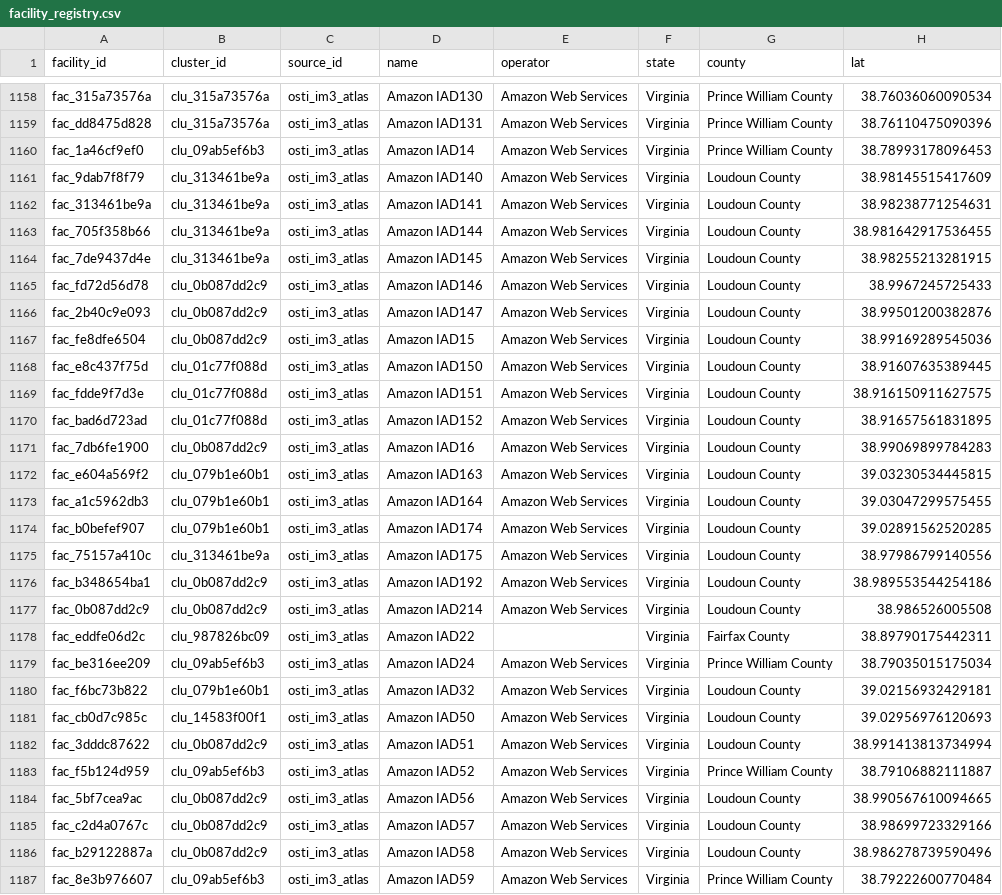
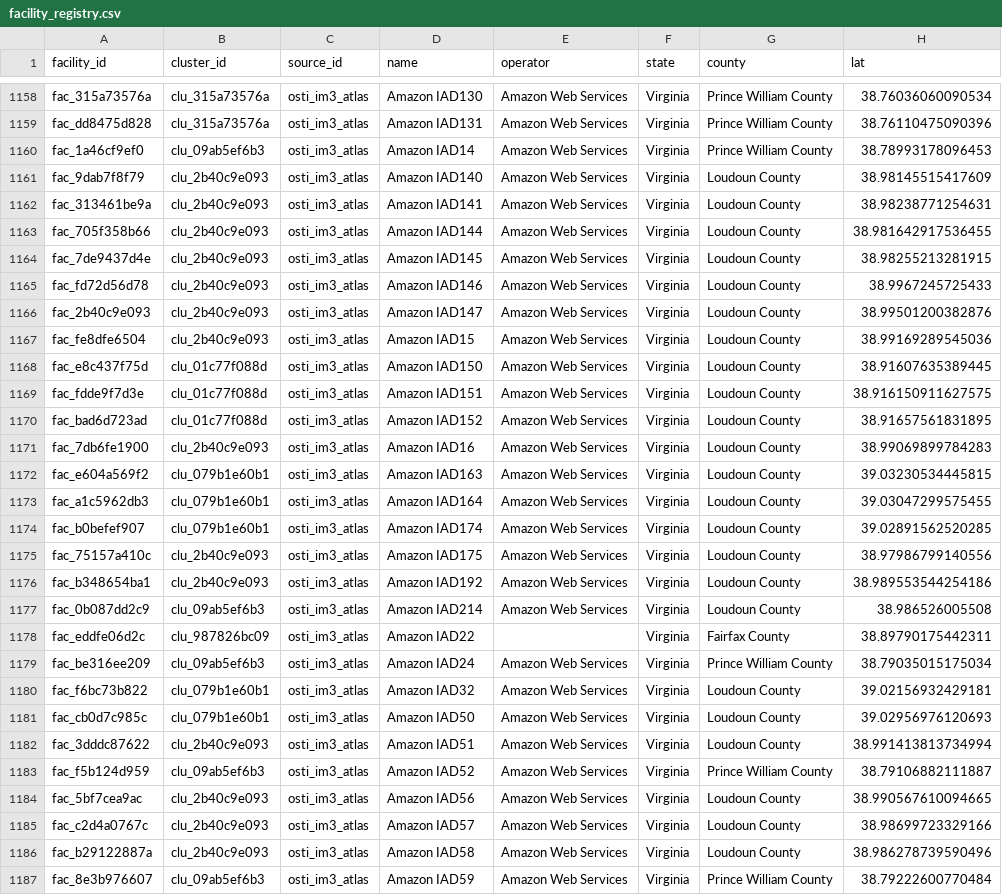
Before and after one commit to pricephillips/data-center-map, a CSV file: data/facility_registry.csv, drawn as a sheet; only a part is shown, gaps mark what is left out; the diff covers the shown part only; the diff names each change by its address in the sheet, - before the commit and + after, or states it on an @@ line.

```diff
--- a/data/facility_registry.csv
+++ b/data/facility_registry.csv
-B1161:B1164 (cluster_id): clu_313461be9a
+B1161:B1164 (cluster_id): clu_2b40c9e093
-B1165:B1167 (cluster_id): clu_0b087dd2c9
+B1165:B1167 (cluster_id): clu_2b40c9e093
-B1171 (cluster_id): clu_0b087dd2c9
+B1171 (cluster_id): clu_2b40c9e093
-B1175 (cluster_id): clu_313461be9a
+B1175 (cluster_id): clu_2b40c9e093
-B1176 (cluster_id): clu_0b087dd2c9
+B1176 (cluster_id): clu_2b40c9e093
-B1177 (cluster_id): clu_0b087dd2c9
+B1177 (cluster_id): clu_09ab5ef6b3
-B1181 (cluster_id): clu_14583f00f1
+B1181 (cluster_id): clu_079b1e60b1
-B1182 (cluster_id): clu_0b087dd2c9
+B1182 (cluster_id): clu_2b40c9e093
-B1184:B1186 (cluster_id): clu_0b087dd2c9
+B1184:B1186 (cluster_id): clu_2b40c9e093
```
Also changed, not shown: 184 edited cells elsewhere in this file, 5 other files.
